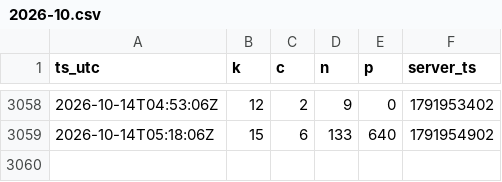
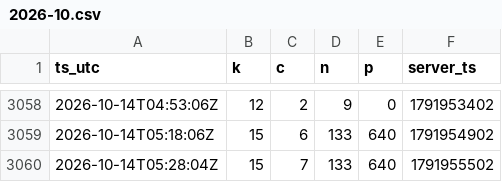
Before and after one commit to MaJI9IBaHbl4/EsoAnalizator, a CSV file: docs/data/2026-10.csv, drawn as a sheet; only a part is shown, gaps mark what is left out.

Commit message:
data: 1 snapshot(s) up to 2026-10-14 05:28 UTC

```diff
--- a/docs/data/2026-10.csv
+++ b/docs/data/2026-10.csv
@@ -3059 +3059,2 @@ ts_utc,k,c,n,p,server_ts
 2026-10-14T05:18:06Z,15,6,133,640,1791954902
+2026-10-14T05:28:04Z,15,7,133,640,1791955502
```
Also changed, not shown: 2 other files.
